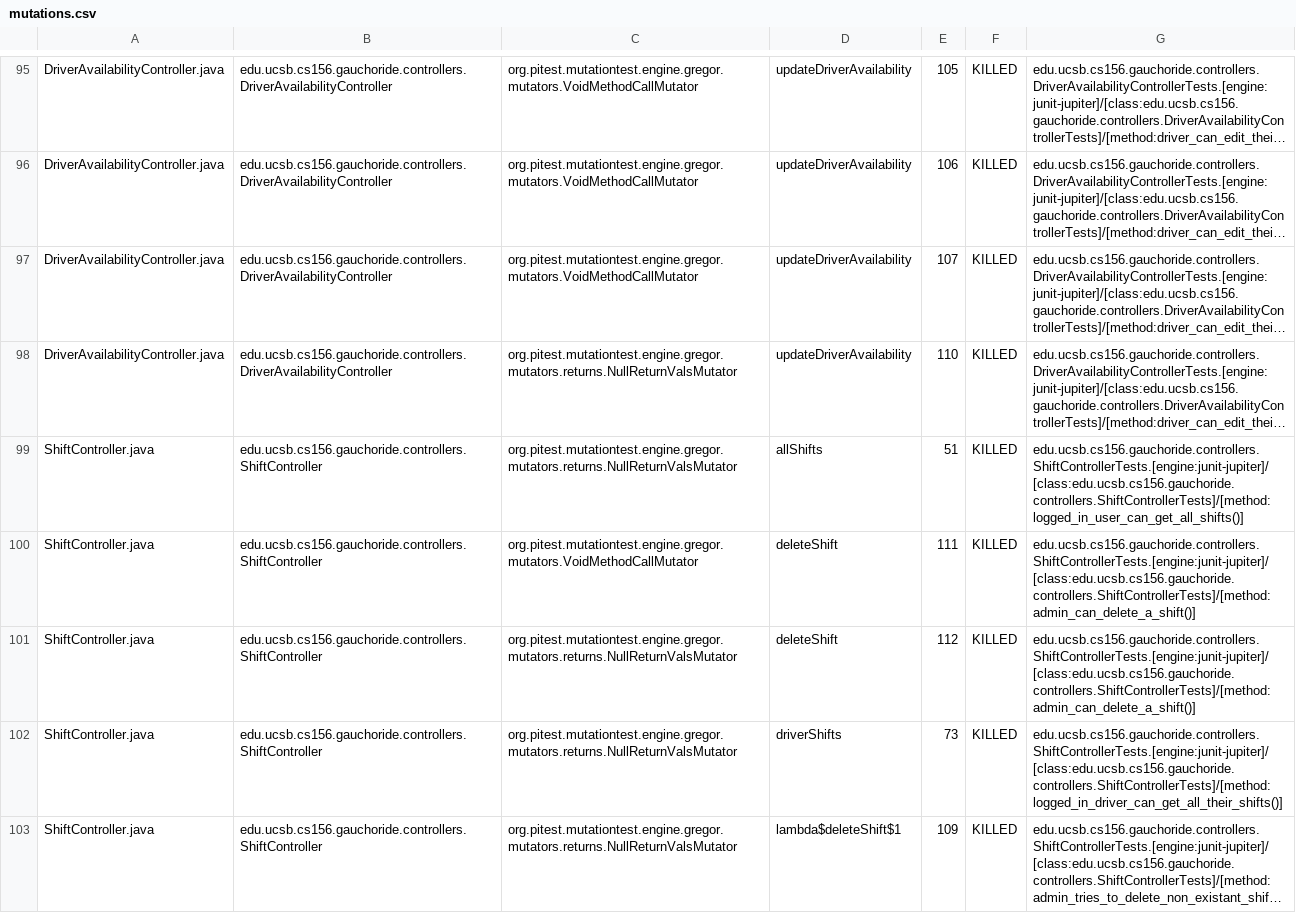
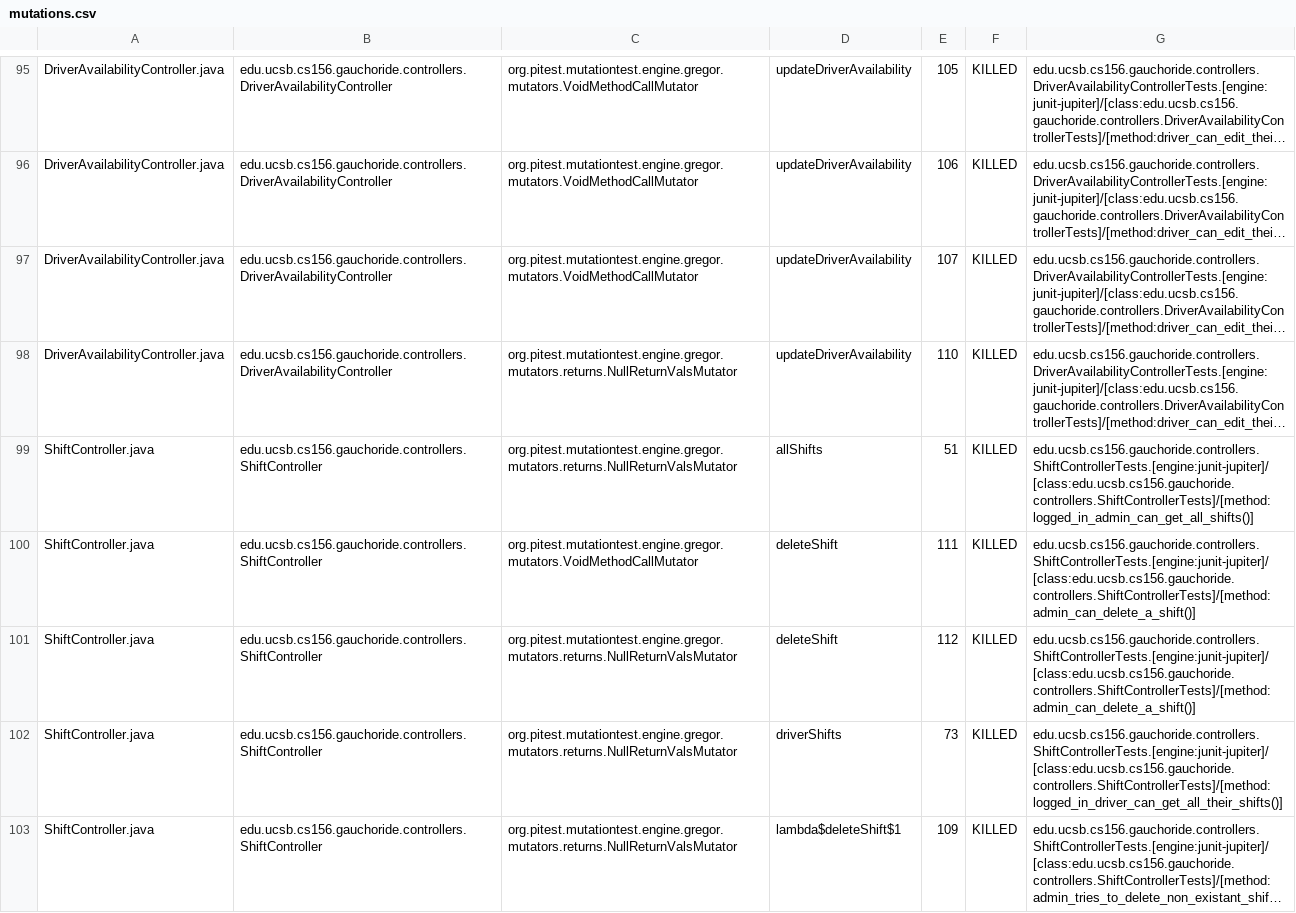
Before and after one commit to ucsb-cs156-w24/proj-gauchoride-w24-7pm-1, a CSV file: prs/51/pitest/mutations.csv, drawn as a sheet; only a part is shown, gaps mark what is left out; long unchanged cells end in …; the diff covers the shown part only; the diff names each change by its address in the sheet, - before the commit and + after, or states it on an @@ line.

Commit message:
Deploying to gh-pages from @ ucsb-cs156-w24/proj-gauchoride-w24-7pm-1@1588c893a52dc13c2028e882f5d94a496822ae92 🚀

```diff
--- a/prs/51/pitest/mutations.csv
+++ b/prs/51/pitest/mutations.csv
-G99: edu.ucsb.cs156.gauchoride.controllers.ShiftControllerTests.[engine:junit-jupiter]/[class:edu.ucsb.cs156.gauchoride.controllers.ShiftControllerTests]/[method:logged_in_user_can_get_all_shifts()]
+G99: edu.ucsb.cs156.gauchoride.controllers.ShiftControllerTests.[engine:junit-jupiter]/[class:edu.ucsb.cs156.gauchoride.controllers.ShiftControllerTests]/[method:logged_in_admin_can_get_all_shifts()]
```
Also changed, not shown: 36 edited cells elsewhere in this file, 17 other files.
